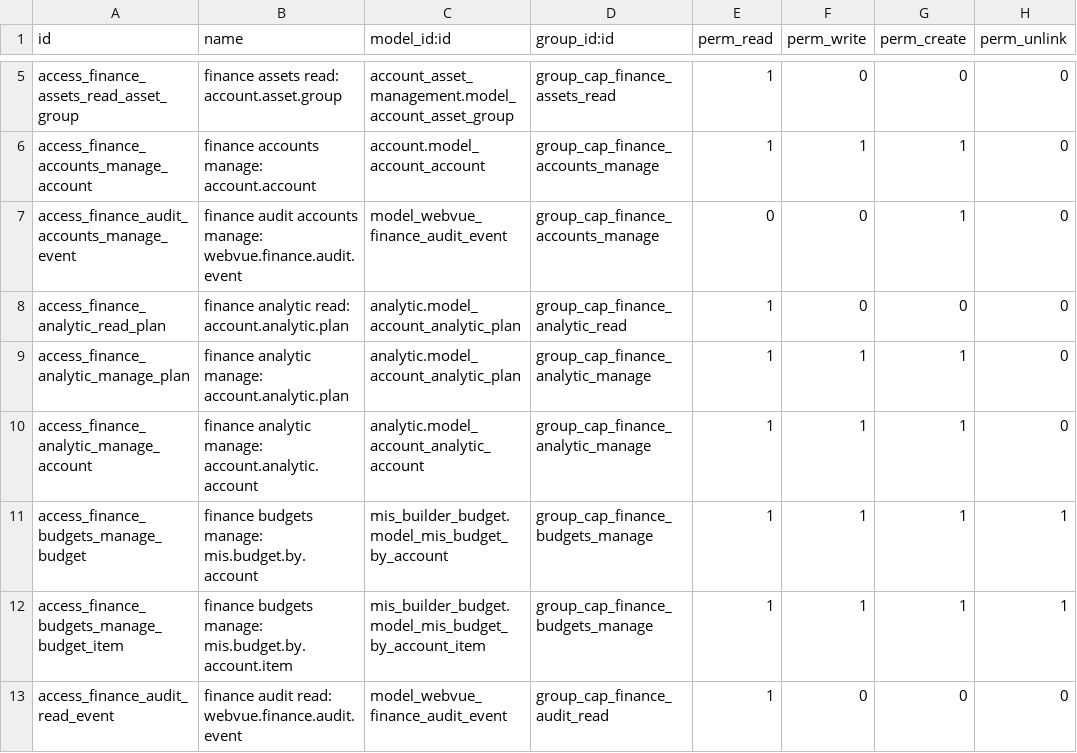
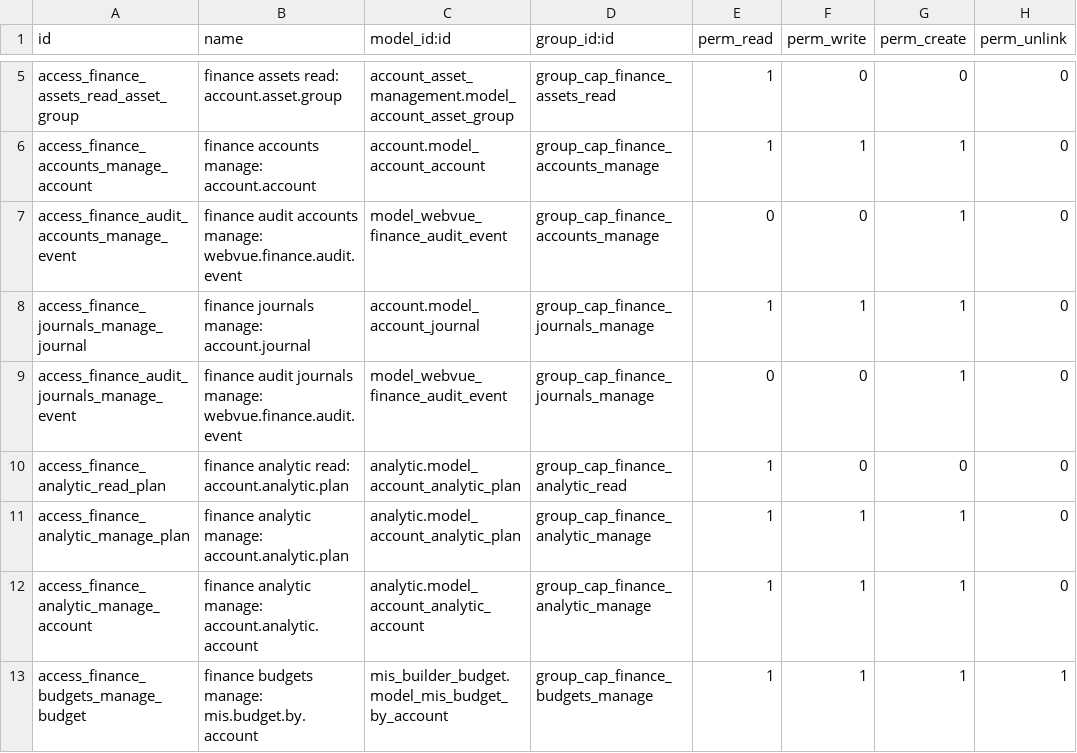
Before and after one commit to tariiq222/liwan, a CSV file: odoo-addons/webvue_finance/security/ir.model.access.csv, drawn as a sheet; only a part is shown, gaps mark what is left out; the shorter side is filled out with more unchanged rows.

```diff
--- a/odoo-addons/webvue_finance/security/ir.model.access.csv
+++ b/odoo-addons/webvue_finance/security/ir.model.access.csv
@@ -7,2 +7,4 @@ access_finance_accounts_manage_account,finance accounts manage: account.account,
 access_finance_audit_accounts_manage_event,finance audit accounts manage: webvue.finance.audit.event,model_webvue_finance_audit_event,group_cap_finance_accounts_manage,0,0,1,0
+access_finance_journals_manage_journal,finance journals manage: account.journal,account.model_account_journal,group_cap_finance_journals_manage,1,1,1,0
+access_finance_audit_journals_manage_event,finance audit journals manage: webvue.finance.audit.event,model_webvue_finance_audit_event,group_cap_finance_journals_manage,0,0,1,0
 access_finance_analytic_read_plan,finance analytic read: account.analytic.plan,analytic.model_account_analytic_plan,group_cap_finance_analytic_read,1,0,0,0
```
Also changed, not shown: 22 other files.
